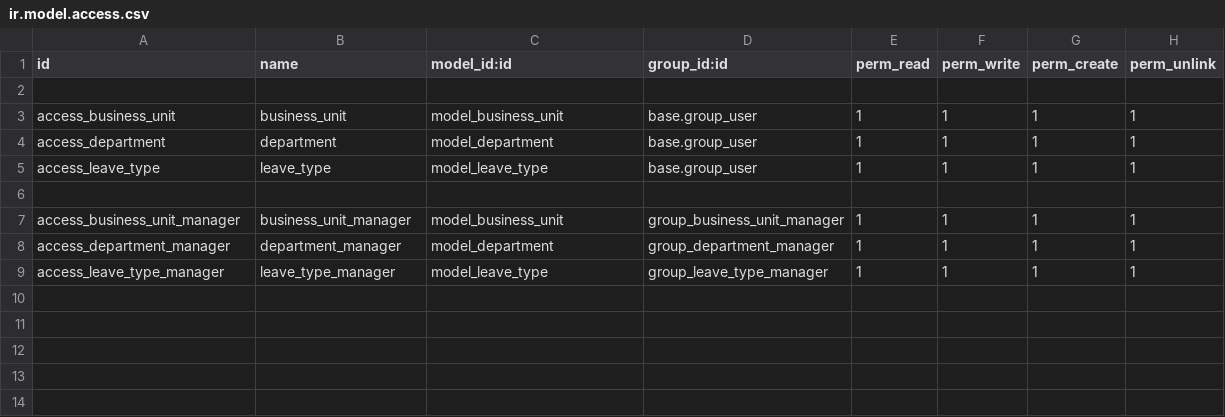
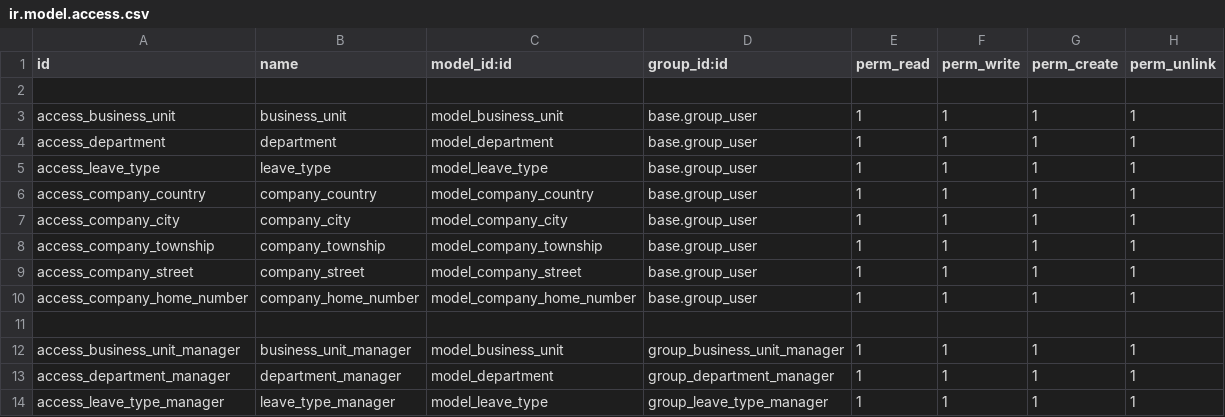
Before and after one commit to David1991/employee_management_system_15c, a CSV file: umg_master_data/security/ir.model.access.csv, drawn as a sheet.

```diff
--- a/umg_master_data/security/ir.model.access.csv
+++ b/umg_master_data/security/ir.model.access.csv
@@ -5,2 +5,7 @@ access_department,department,model_department,base.group_user,1,1,1,1
 access_leave_type,leave_type,model_leave_type,base.group_user,1,1,1,1
+access_company_country,company_country,model_company_country,base.group_user,1,1,1,1
+access_company_city,company_city,model_company_city,base.group_user,1,1,1,1
+access_company_township,company_township,model_company_township,base.group_user,1,1,1,1
+access_company_street,company_street,model_company_street,base.group_user,1,1,1,1
+access_company_home_number,company_home_number,model_company_home_number,base.group_user,1,1,1,1
 
```
Also changed, not shown: 9 other files.
